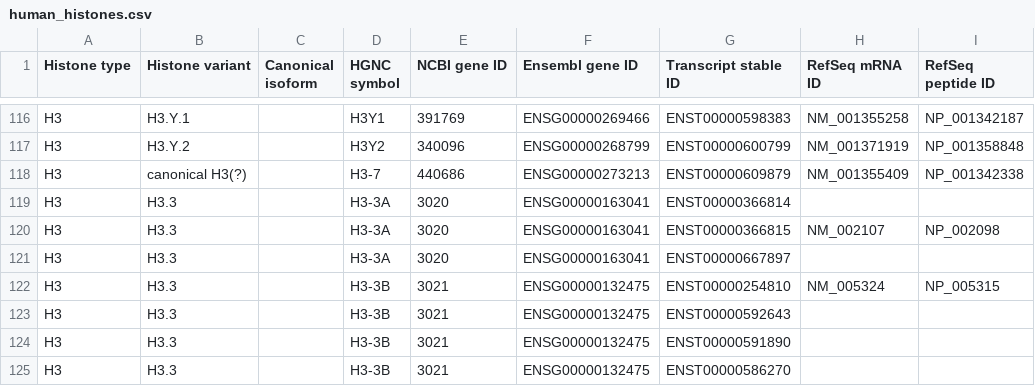
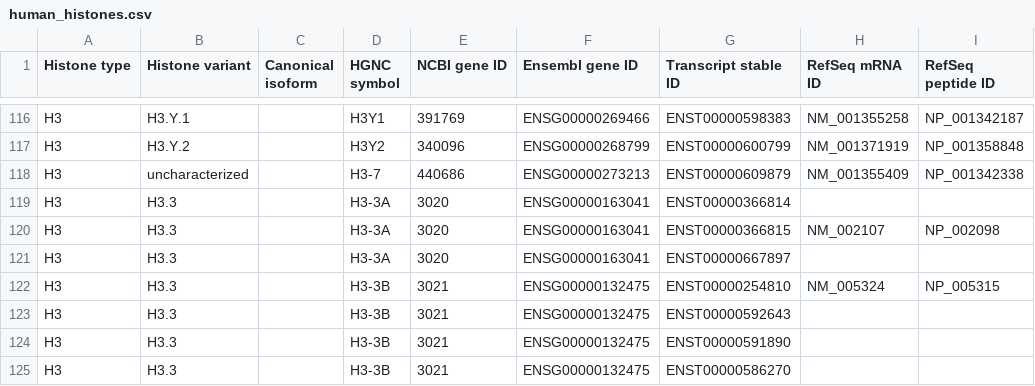
Before and after one commit to intbio/hist_gene_prot, a CSV file: docs/human_histones.csv, drawn as a sheet; only a part is shown, gaps mark what is left out; the diff names each change by its address in the sheet, - before the commit and + after, or states it on an @@ line.

Commit message:
Update human_histones.csv

```diff
--- a/docs/human_histones.csv
+++ b/docs/human_histones.csv
-B118 (Histone variant): canonical H3(?)
+B118 (Histone variant): uncharacterized
```
